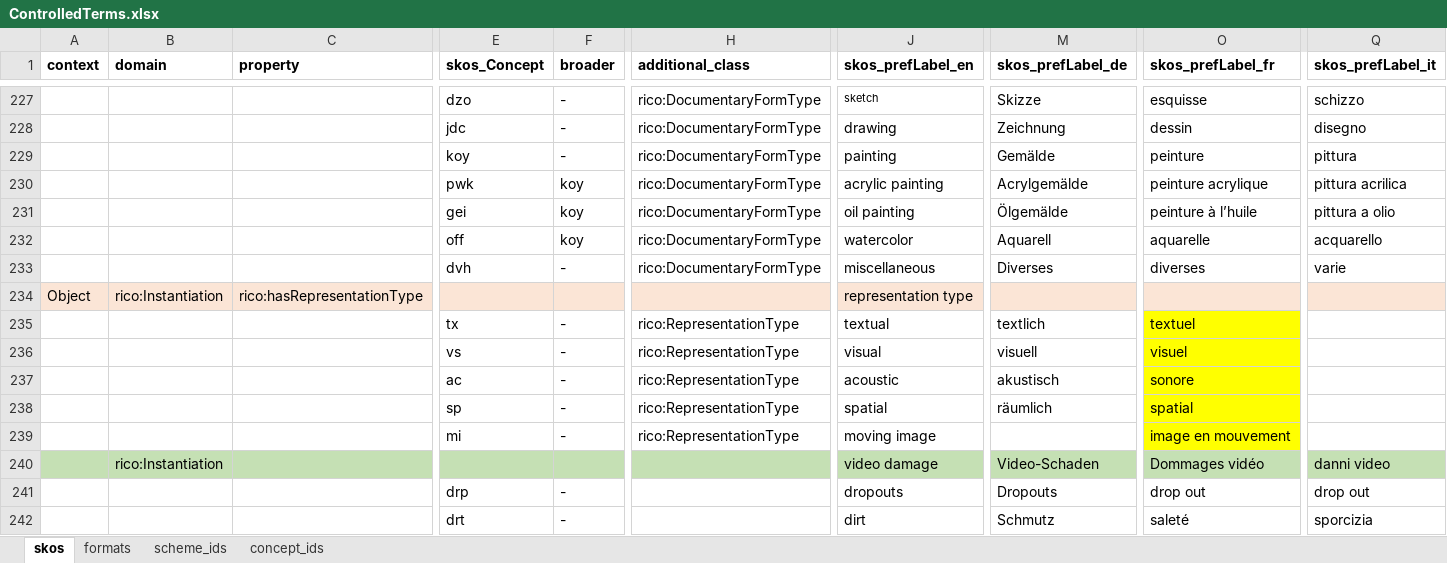
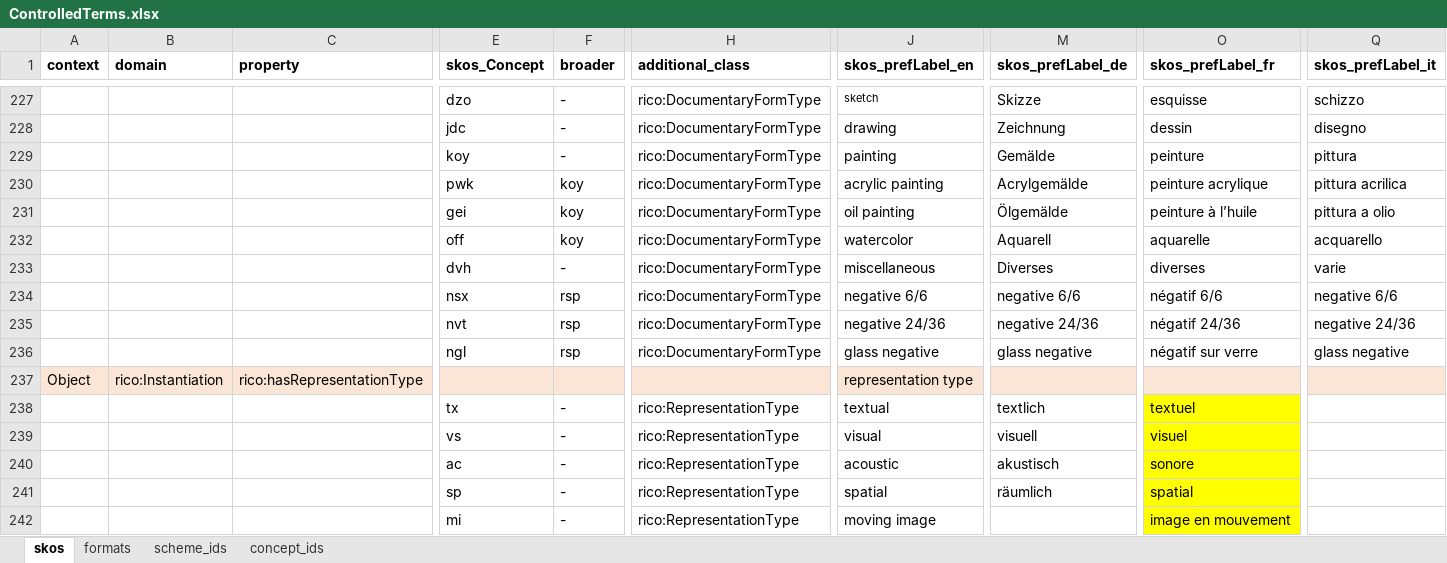
Before and after one commit to sapa/spa-vocabulary, an Excel workbook: source/ControlledTerms.xlsx, sheet skos, drawn as a sheet; only a part is shown, gaps mark what is left out; the shorter side is filled out with more unchanged rows; values as stored, in another font and other column widths than the file's, no borders; rows hold the shown columns only; the diff names each change by its address in the sheet, - before the commit and + after, or states it on an @@ line.

Commit message:
update terms

```diff
--- a/source/ControlledTerms.xlsx (sheet skos)
+++ b/source/ControlledTerms.xlsx (sheet skos)
+row 234:  |  |  | nsx | rsp | rico:DocumentaryFormType | negative 6/6 | negative 6/6 | négatif 6/6 | negative 6/6
+row 235:  |  |  | nvt | rsp | rico:DocumentaryFormType | negative 24/36 | negative 24/36 | négatif 24/36 | negative 24/36
+row 236:  |  |  | ngl | rsp | rico:DocumentaryFormType | glass negative | glass negative | négatif sur verre | glass negative
```
Also changed, not shown: 3 other files.
